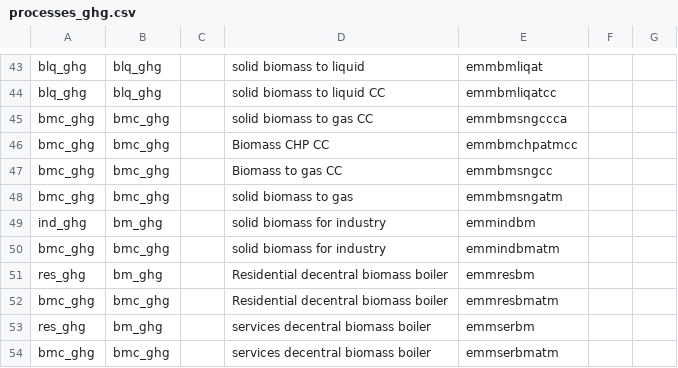
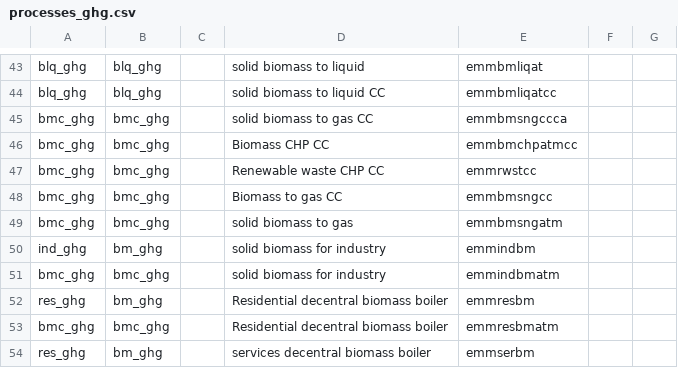
Before and after one commit to Julien2000info/Climact-Pypsa2HTML, a CSV file: src/pypsa2html/data/processes_ghg.csv, drawn as a sheet; only a part is shown, gaps mark what is left out; the shorter side is filled out with more unchanged rows; the diff names each change by its address in the sheet, - before the commit and + after, or states it on an @@ line.

```diff
--- a/src/pypsa2html/data/processes_ghg.csv
+++ b/src/pypsa2html/data/processes_ghg.csv
+row 47: bmc_ghg | bmc_ghg |  | Renewable waste CHP CC | emmrwstcc
```
Also changed, not shown: 2 other files.
